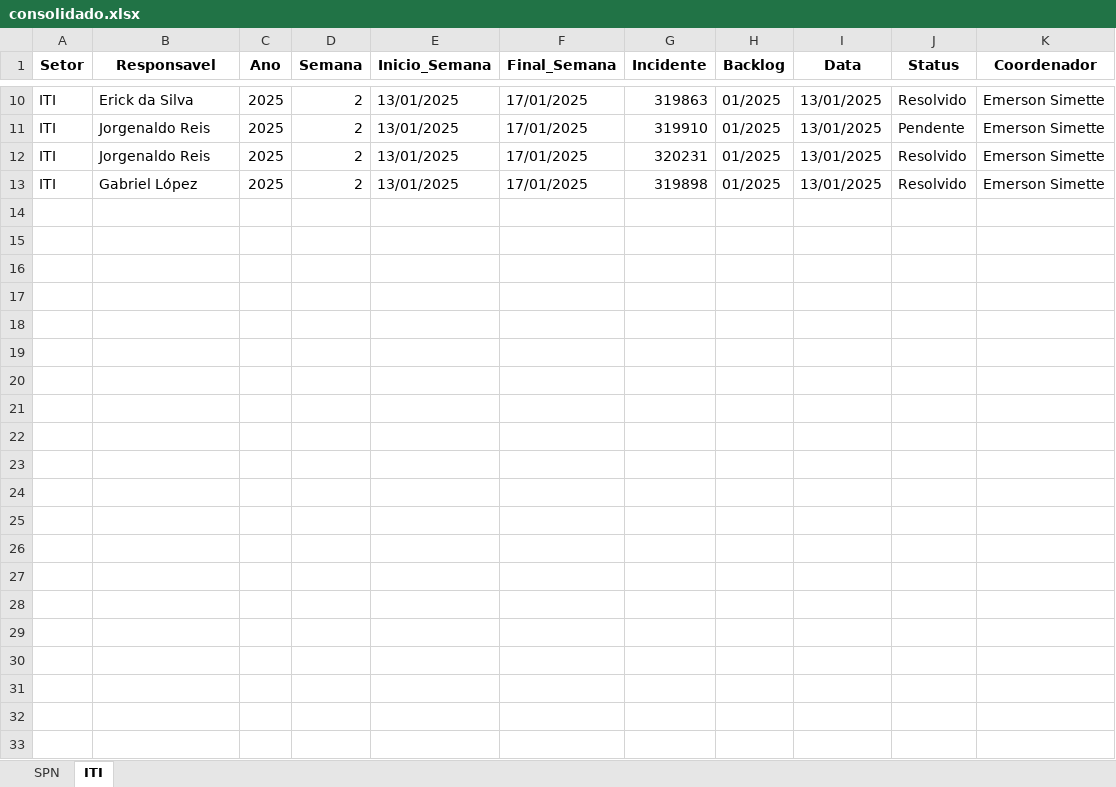
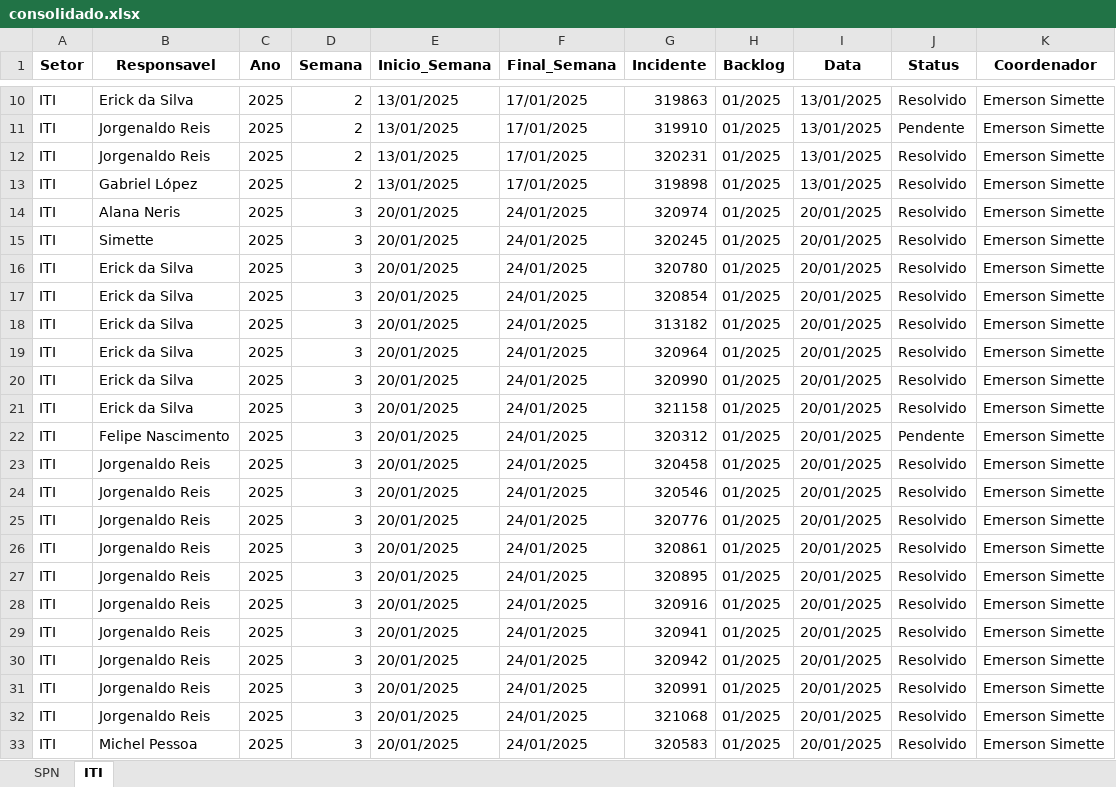
Before and after one commit to GeekFrancisco/Franciscodatais, an Excel workbook: Base/consolidado.xlsx, sheet ITI, drawn as a sheet; only a part is shown, gaps mark what is left out; values as stored, in another font and other column widths than the file's, no borders; the diff names each change by its address in the sheet, - before the commit and + after, or states it on an @@ line.

```diff
--- a/Base/consolidado.xlsx (sheet ITI)
+++ b/Base/consolidado.xlsx (sheet ITI)
+row 14: ITI | Alana Neris | 2025 | 3 | 20/01/2025 | 24/01/2025 | 320974 | 01/2025 | 20/01/2025 | Resolvido | Emerson Simette
+row 15: ITI | Simette | 2025 | 3 | 20/01/2025 | 24/01/2025 | 320245 | 01/2025 | 20/01/2025 | Resolvido | Emerson Simette
+row 16: ITI | Erick da Silva | 2025 | 3 | 20/01/2025 | 24/01/2025 | 320780 | 01/2025 | 20/01/2025 | Resolvido | Emerson Simette
+row 17: ITI | Erick da Silva | 2025 | 3 | 20/01/2025 | 24/01/2025 | 320854 | 01/2025 | 20/01/2025 | Resolvido | Emerson Simette
+row 18: ITI | Erick da Silva | 2025 | 3 | 20/01/2025 | 24/01/2025 | 313182 | 01/2025 | 20/01/2025 | Resolvido | Emerson Simette
+row 19: ITI | Erick da Silva | 2025 | 3 | 20/01/2025 | 24/01/2025 | 320964 | 01/2025 | 20/01/2025 | Resolvido | Emerson Simette
+row 20: ITI | Erick da Silva | 2025 | 3 | 20/01/2025 | 24/01/2025 | 320990 | 01/2025 | 20/01/2025 | Resolvido | Emerson Simette
+row 21: ITI | Erick da Silva | 2025 | 3 | 20/01/2025 | 24/01/2025 | 321158 | 01/2025 | 20/01/2025 | Resolvido | Emerson Simette
+row 22: ITI | Felipe Nascimento | 2025 | 3 | 20/01/2025 | 24/01/2025 | 320312 | 01/2025 | 20/01/2025 | Pendente | Emerson Simette
+row 23: ITI | Jorgenaldo Reis | 2025 | 3 | 20/01/2025 | 24/01/2025 | 320458 | 01/2025 | 20/01/2025 | Resolvido | Emerson Simette
+row 24: ITI | Jorgenaldo Reis | 2025 | 3 | 20/01/2025 | 24/01/2025 | 320546 | 01/2025 | 20/01/2025 | Resolvido | Emerson Simette
+row 25: ITI | Jorgenaldo Reis | 2025 | 3 | 20/01/2025 | 24/01/2025 | 320776 | 01/2025 | 20/01/2025 | Resolvido | Emerson Simette
+row 26: ITI | Jorgenaldo Reis | 2025 | 3 | 20/01/2025 | 24/01/2025 | 320861 | 01/2025 | 20/01/2025 | Resolvido | Emerson Simette
+row 27: ITI | Jorgenaldo Reis | 2025 | 3 | 20/01/2025 | 24/01/2025 | 320895 | 01/2025 | 20/01/2025 | Resolvido | Emerson Simette
+row 28: ITI | Jorgenaldo Reis | 2025 | 3 | 20/01/2025 | 24/01/2025 | 320916 | 01/2025 | 20/01/2025 | Resolvido | Emerson Simette
+row 29: ITI | Jorgenaldo Reis | 2025 | 3 | 20/01/2025 | 24/01/2025 | 320941 | 01/2025 | 20/01/2025 | Resolvido | Emerson Simette
+row 30: ITI | Jorgenaldo Reis | 2025 | 3 | 20/01/2025 | 24/01/2025 | 320942 | 01/2025 | 20/01/2025 | Resolvido | Emerson Simette
+row 31: ITI | Jorgenaldo Reis | 2025 | 3 | 20/01/2025 | 24/01/2025 | 320991 | 01/2025 | 20/01/2025 | Resolvido | Emerson Simette
+row 32: ITI | Jorgenaldo Reis | 2025 | 3 | 20/01/2025 | 24/01/2025 | 321068 | 01/2025 | 20/01/2025 | Resolvido | Emerson Simette
+row 33: ITI | Michel Pessoa | 2025 | 3 | 20/01/2025 | 24/01/2025 | 320583 | 01/2025 | 20/01/2025 | Resolvido | Emerson Simette
```
Also changed, not shown: sheet SPN, 10 other files.
